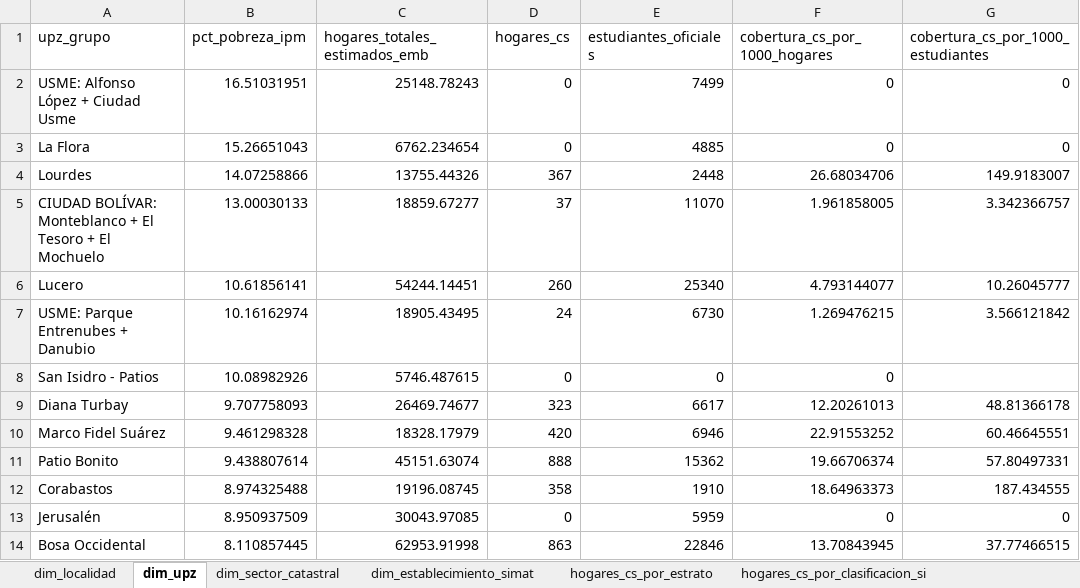
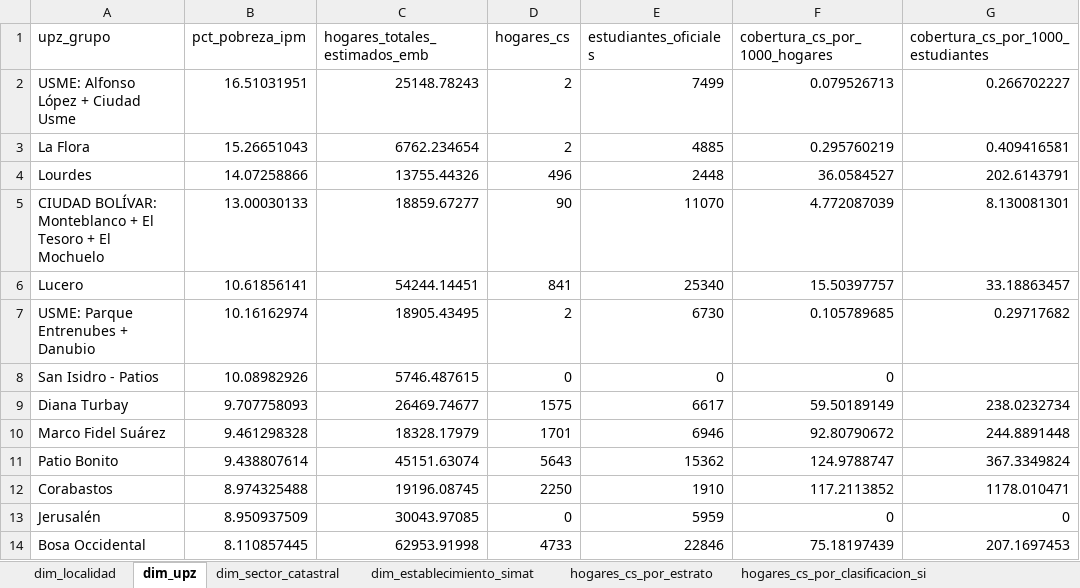
Before and after one commit to jestupinan5/DataJam---Conexi-n-Social-Integraci-n-Social, an Excel workbook: outputs/powerbi/bd_conexion_social_powerbi.xlsx, sheet dim_upz, drawn as a sheet; only a part is shown; values as stored, in another font and other column widths than the file's, no borders; the diff covers the shown part only; the diff names each change by its address in the sheet, - before the commit and + after, or states it on an @@ line.

```diff
--- a/outputs/powerbi/bd_conexion_social_powerbi.xlsx (sheet dim_upz)
+++ b/outputs/powerbi/bd_conexion_social_powerbi.xlsx (sheet dim_upz)
-D2:D3 (hogares_cs): 0
+D2:D3 (hogares_cs): 2
-F2 (cobertura_cs_por_1000_hogares): 0
+F2 (cobertura_cs_por_1000_hogares): 0.079526713
-G2: 0
+G2: 0.266702227
-F3 (cobertura_cs_por_1000_hogares): 0
+F3 (cobertura_cs_por_1000_hogares): 0.295760219
-G3: 0
+G3: 0.409416581
-D4 (hogares_cs): 367
+D4 (hogares_cs): 496
-F4 (cobertura_cs_por_1000_hogares): 26.68034706
+F4 (cobertura_cs_por_1000_hogares): 36.0584527
-G4: 149.9183007
+G4: 202.6143791
-D5 (hogares_cs): 37
+D5 (hogares_cs): 90
-F5 (cobertura_cs_por_1000_hogares): 1.961858005
+F5 (cobertura_cs_por_1000_hogares): 4.772087039
-G5: 3.342366757
+G5: 8.130081301
-D6 (hogares_cs): 260
+D6 (hogares_cs): 841
-F6 (cobertura_cs_por_1000_hogares): 4.793144077
+F6 (cobertura_cs_por_1000_hogares): 15.50397757
-G6: 10.26045777
+G6: 33.18863457
-D7 (hogares_cs): 24
+D7 (hogares_cs): 2
-F7 (cobertura_cs_por_1000_hogares): 1.269476215
+F7 (cobertura_cs_por_1000_hogares): 0.105789685
-G7: 3.566121842
+G7: 0.29717682
-D9 (hogares_cs): 323
+D9 (hogares_cs): 1575
-F9 (cobertura_cs_por_1000_hogares): 12.20261013
+F9 (cobertura_cs_por_1000_hogares): 59.50189149
-G9: 48.81366178
+G9: 238.0232734
-D10 (hogares_cs): 420
+D10 (hogares_cs): 1701
-F10 (cobertura_cs_por_1000_hogares): 22.91553252
+F10 (cobertura_cs_por_1000_hogares): 92.80790672
-G10: 60.46645551
+G10: 244.8891448
-D11 (hogares_cs): 888
+D11 (hogares_cs): 5643
-F11 (cobertura_cs_por_1000_hogares): 19.66706374
+F11 (cobertura_cs_por_1000_hogares): 124.9788747
-G11: 57.80497331
+G11: 367.3349824
-D12 (hogares_cs): 358
+D12 (hogares_cs): 2250
-F12 (cobertura_cs_por_1000_hogares): 18.64963373
+F12 (cobertura_cs_por_1000_hogares): 117.2113852
-G12: 187.434555
+G12: 1178.010471
-D14 (hogares_cs): 863
+D14 (hogares_cs): 4733
-F14 (cobertura_cs_por_1000_hogares): 13.70843945
+F14 (cobertura_cs_por_1000_hogares): 75.18197439
-G14: 37.77466515
+G14: 207.1697453
```
Also changed, not shown: 200 edited cells elsewhere in this sheet, sheet hogares_cs_por_clasificacion_si, sheet dim_sector_catastral, sheet hogares_cs_por_estrato, sheet dim_localidad, 18 other files.
